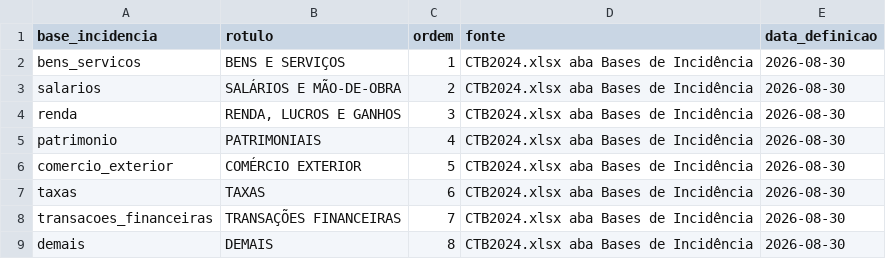
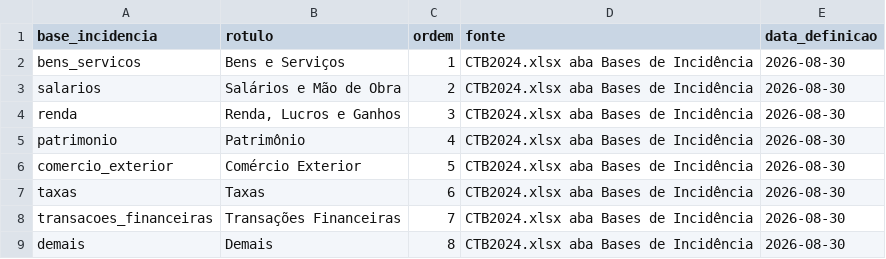
Before and after one commit to castrokleber-bit/ctb, a CSV file: dicionario/bases_incidencia.csv, drawn as a sheet.

Commit message:
Corrige rotulos de Bases de Incidencia, renomeia dropdown de Serie Historica e adiciona segunda citacao na Metodologia
Bases de Incidencia: quadros.py::bases_incidencia() publicava o
identificador snake_case cru da coluna base_incidencia
("bens_servicos", "patrimonio") como rotulo -- dicionario/
bases_incidencia.csv ja tinha uma coluna "rotulo" pra isso mas nunca
tinha sido usada (so servia pra validacao em carregar_mapeamentos).
Adicionado carregar_rotulos_base_incidencia() em dicionario.py e
troca pelo rotulo na publicacao (acesso direto ao dict, nao .get --
todo valor ja foi validado contra esse mesmo CSV em
carregar_mapeamentos, entao um KeyError aqui seria dicionario e
validacao dessincronizados, nao dado inesperado). Rotulos do CSV
tambem reescritos de CAIXA ALTA pra Title Case com acentuacao
("Bens e Servicos", "Patrimonio" em vez de "PATRIMONIAIS" -- pedido
explicito do usuario, mais conciso que o rotulo herdado do
CTB2024.xlsx). dados/publicado/*.json republicados.

Serie Historica: dropdown "AD ESFERA (carga direta)" / "RD ESFERA
(receita disponivel)" vira "Arrecadacao Direta" / "Receita
Disponivel", consistente com o resto do site.

Metodologia: segunda citacao logo apos KHAIR/ARAUJO/AFONSO -- AFONSO,
SOARES e CASTRO (2013, p.74, IADB) sobre o conceito de receita
disponivel como resultado dos fluxos intergovernamentais.

```diff
--- a/dicionario/bases_incidencia.csv
+++ b/dicionario/bases_incidencia.csv
@@ -1,9 +1,9 @@
 base_incidencia;rotulo;ordem;fonte;data_definicao
-bens_servicos;BENS E SERVIÇOS;1;CTB2024.xlsx aba Bases de Incidência;2026-08-30
-salarios;SALÁRIOS E MÃO-DE-OBRA;2;CTB2024.xlsx aba Bases de Incidência;2026-08-30
-renda;RENDA, LUCROS E GANHOS;3;CTB2024.xlsx aba Bases de Incidência;2026-08-30
-patrimonio;PATRIMONIAIS;4;CTB2024.xlsx aba Bases de Incidência;2026-08-30
-comercio_exterior;COMÉRCIO EXTERIOR;5;CTB2024.xlsx aba Bases de Incidência;2026-08-30
-taxas;TAXAS;6;CTB2024.xlsx aba Bases de Incidência;2026-08-30
-transacoes_financeiras;TRANSAÇÕES FINANCEIRAS;7;CTB2024.xlsx aba Bases de Incidência;2026-08-30
-demais;DEMAIS;8;CTB2024.xlsx aba Bases de Incidência;2026-08-30
+bens_servicos;Bens e Serviços;1;CTB2024.xlsx aba Bases de Incidência;2026-08-30
+salarios;Salários e Mão de Obra;2;CTB2024.xlsx aba Bases de Incidência;2026-08-30
+renda;Renda, Lucros e Ganhos;3;CTB2024.xlsx aba Bases de Incidência;2026-08-30
+patrimonio;Patrimônio;4;CTB2024.xlsx aba Bases de Incidência;2026-08-30
+comercio_exterior;Comércio Exterior;5;CTB2024.xlsx aba Bases de Incidência;2026-08-30
+taxas;Taxas;6;CTB2024.xlsx aba Bases de Incidência;2026-08-30
+transacoes_financeiras;Transações Financeiras;7;CTB2024.xlsx aba Bases de Incidência;2026-08-30
+demais;Demais;8;CTB2024.xlsx aba Bases de Incidência;2026-08-30
```
Also changed, not shown: 16 other files.
